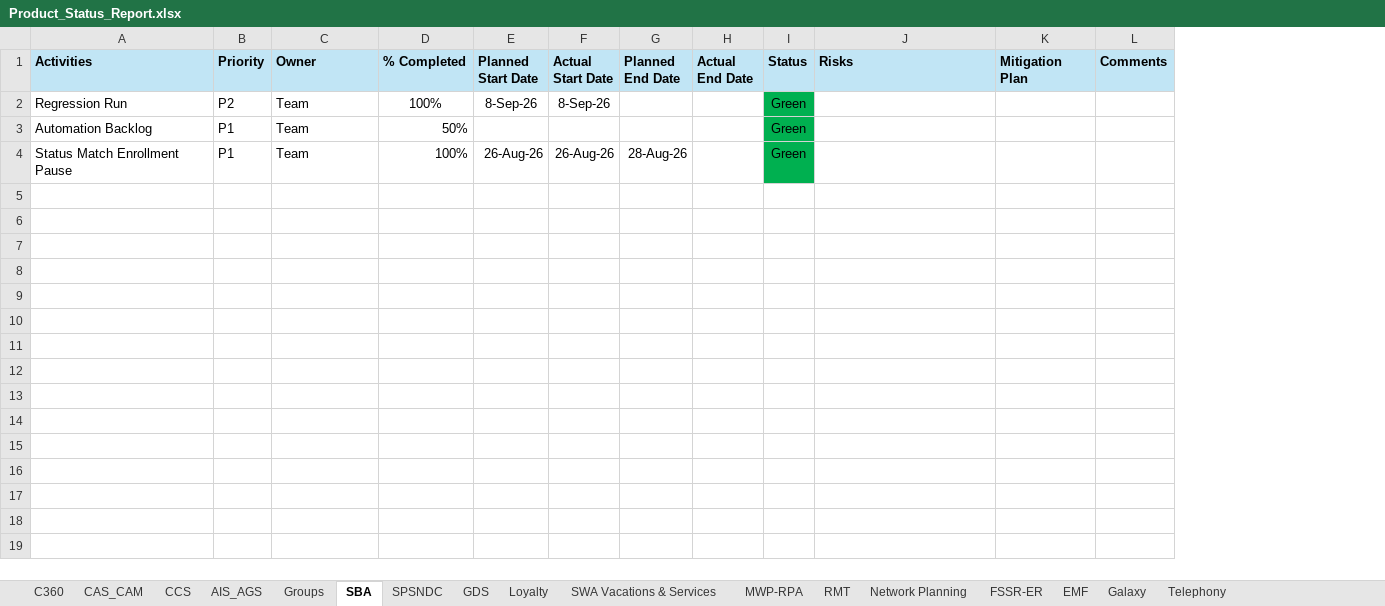
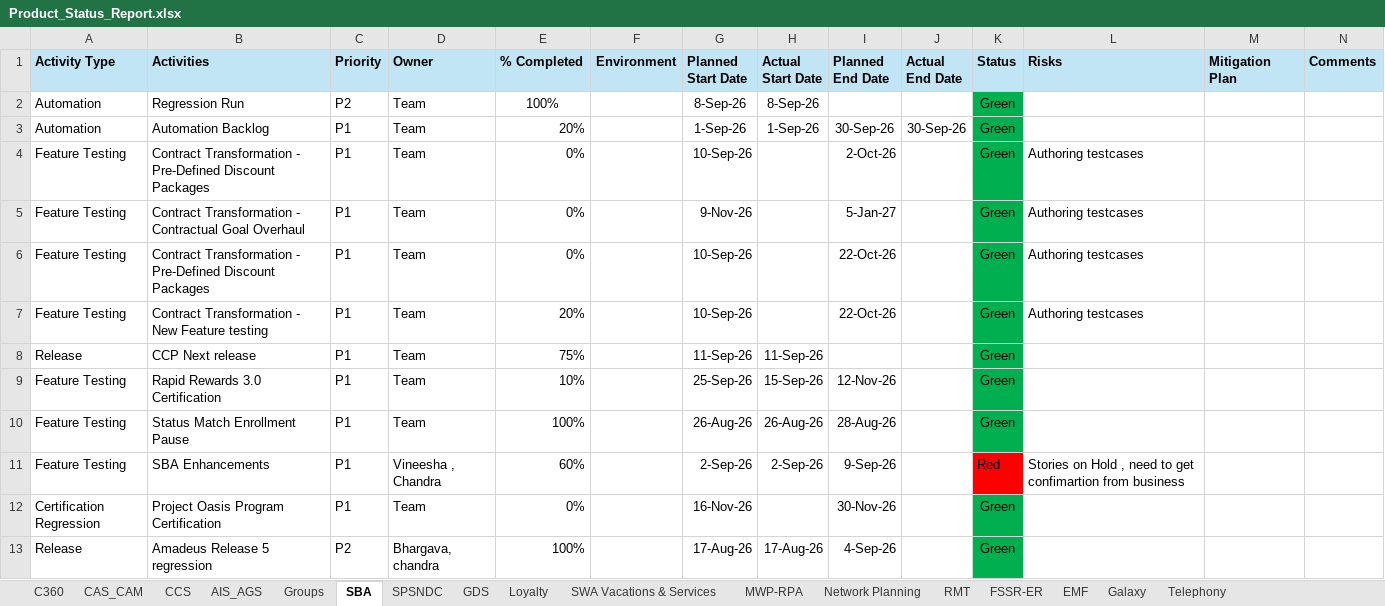
Before and after one commit to Qentelli-Design/SWA, an Excel workbook: Product_Status_Report.xlsx, sheet SBA, drawn as a sheet; values as stored, in another font and other column widths than the file's, no borders; addresses are those after the commit; the diff names each change by its address in the sheet, - before the commit and + after, or states it on an @@ line.

```diff
--- a/Product_Status_Report.xlsx (sheet SBA)
+++ b/Product_Status_Report.xlsx (sheet SBA)
@@ sheet tab order changed: C360 | CAS_CAM | CCS | AIS_AGS | Groups | SBA | SPSNDC | GDS | Loyalty | SWA Vacations & Services | MWP-RPA | Network Planning | RMT | FSSR-ER | EMF | Galaxy | Telephony @@
+column A (Activity Type), rows 2-3: Automation | Automation; row 10: Feature Testing
+column F (Environment), empty
-E3 (% Completed): 50%
+E3 (% Completed): 20%
-G3 (Planned Start Date): (empty)
+G3 (Planned Start Date): 1-Sep-26
-H3 (Actual Start Date): (empty)
+H3 (Actual Start Date): 1-Sep-26
-I3 (Planned End Date): (empty)
+I3 (Planned End Date): 30-Sep-26
-J3 (Actual End Date): (empty)
+J3 (Actual End Date): 30-Sep-26
+row 4: Feature Testing | Contract Transformation - Pre-Defined Discount Packages | P1 | Team | 0% |  | 10-Sep-26 |  | 2-Oct-26 |  | Green | Authoring testcases
+row 5: Feature Testing | Contract Transformation - Contractual Goal Overhaul | P1 | Team | 0% |  | 9-Nov-26 |  | 5-Jan-27 |  | Green | Authoring testcases
+row 6: Feature Testing | Contract Transformation - Pre-Defined Discount Packages | P1 | Team | 0% |  | 10-Sep-26 |  | 22-Oct-26 |  | Green | Authoring testcases
+row 7: Feature Testing | Contract Transformation - New Feature testing | P1 | Team | 20% |  | 10-Sep-26 |  | 22-Oct-26 |  | Green | Authoring testcases
+row 8: Release | CCP Next release | P1 | Team | 75% |  | 11-Sep-26 | 11-Sep-26 |  |  | Green
+row 9: Feature Testing | Rapid Rewards 3.0 Certification | P1 | Team | 10% |  | 25-Sep-26 | 15-Sep-26 | 12-Nov-26 |  | Green
+row 11: Feature Testing | SBA Enhancements | P1 | Vineesha , Chandra | 60% |  | 2-Sep-26 | 2-Sep-26 | 9-Sep-26 |  | Red | Stories on Hold , need to get confimartion from business
+row 12: Certification Regression | Project Oasis Program Certification | P1 | Team | 0% |  | 16-Nov-26 |  | 30-Nov-26 |  | Green
+row 13: Release | Amadeus Release 5 regression | P2 | Bhargava, chandra | 100% |  | 17-Aug-26 | 17-Aug-26 | 4-Sep-26 |  | Green
```
Also changed, not shown: sheet Loyalty, sheet AIS_AGS, sheet Groups, sheet MWP-RPA, sheet SWA Vacations & Services, sheet Network Planning, 10 more sheets, 4 other files.
